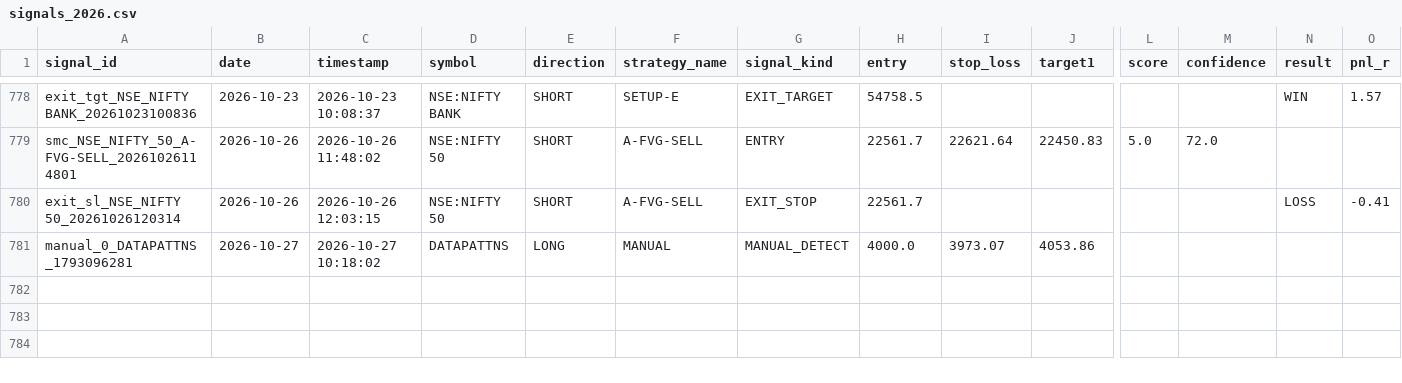
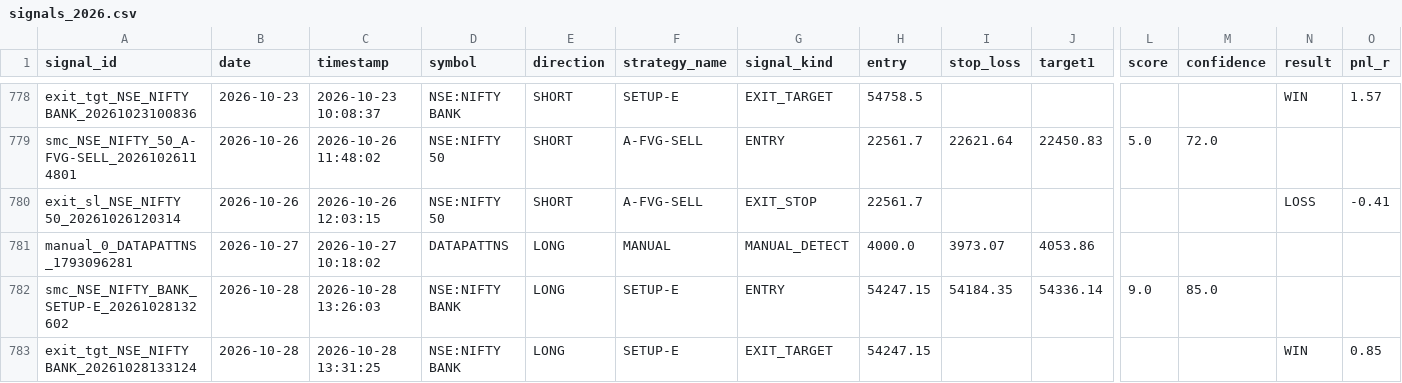
Before and after one commit to Gauravsingh257/stocks-with-gaurav, a CSV file: signal_history/signals_2026.csv, drawn as a sheet; only a part is shown, gaps mark what is left out; rows hold the shown columns only; the diff names each change by its address in the sheet, - before the commit and + after, or states it on an @@ line.

```diff
--- a/signal_history/signals_2026.csv
+++ b/signal_history/signals_2026.csv
+row 782: smc_NSE_NIFTY_BANK_SETUP-E_20261028132602 | 2026-10-28 | 2026-10-28 13:26:03 | NSE:NIFTY BANK | LONG | SETUP-E | ENTRY | 54247.15 | 54184.35 | 54336.14 | 9.0 | 85.0
+row 783: exit_tgt_NSE_NIFTY BANK_20261028133124 | 2026-10-28 | 2026-10-28 13:31:25 | NSE:NIFTY BANK | LONG | SETUP-E | EXIT_TARGET | 54247.15 |  |  |  |  | WIN | 0.85
```
